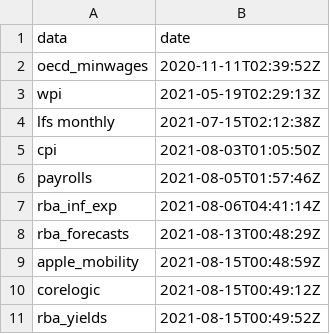
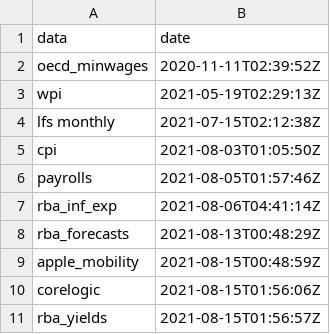
Before and after one commit to grattan/macro_dashboard_data, a CSV file: last_updated.csv, drawn as a sheet.

Commit message:
refreshing data

```diff
--- a/last_updated.csv
+++ b/last_updated.csv
@@ -9,3 +9,3 @@ rba_forecasts,2021-08-13T00:48:29Z
 apple_mobility,2021-08-15T00:48:59Z
-corelogic,2021-08-15T00:49:12Z
-rba_yields,2021-08-15T00:49:52Z
+corelogic,2021-08-15T01:56:06Z
+rba_yields,2021-08-15T01:56:57Z
```
Also changed, not shown: 3 other files.
